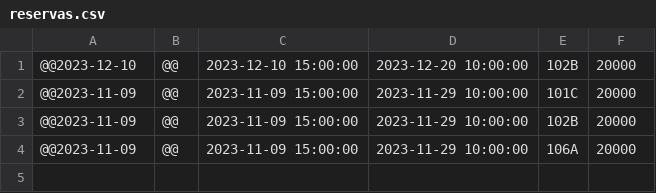
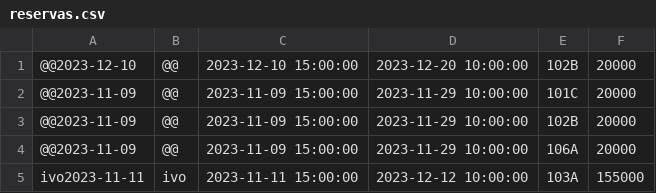
Before and after one commit to Ivocape/Hotel_4.0, a CSV file: reservas.csv, drawn as a sheet.

```diff
--- a/reservas.csv
+++ b/reservas.csv
@@ -4 +4,2 @@
 @@2023-11-09,@@,2023-11-09 15:00:00,2023-11-29 10:00:00,106A,20000
+ivo2023-11-11,ivo,2023-11-11 15:00:00,2023-12-12 10:00:00,103A,155000
```
Also changed, not shown: 6 other files.
